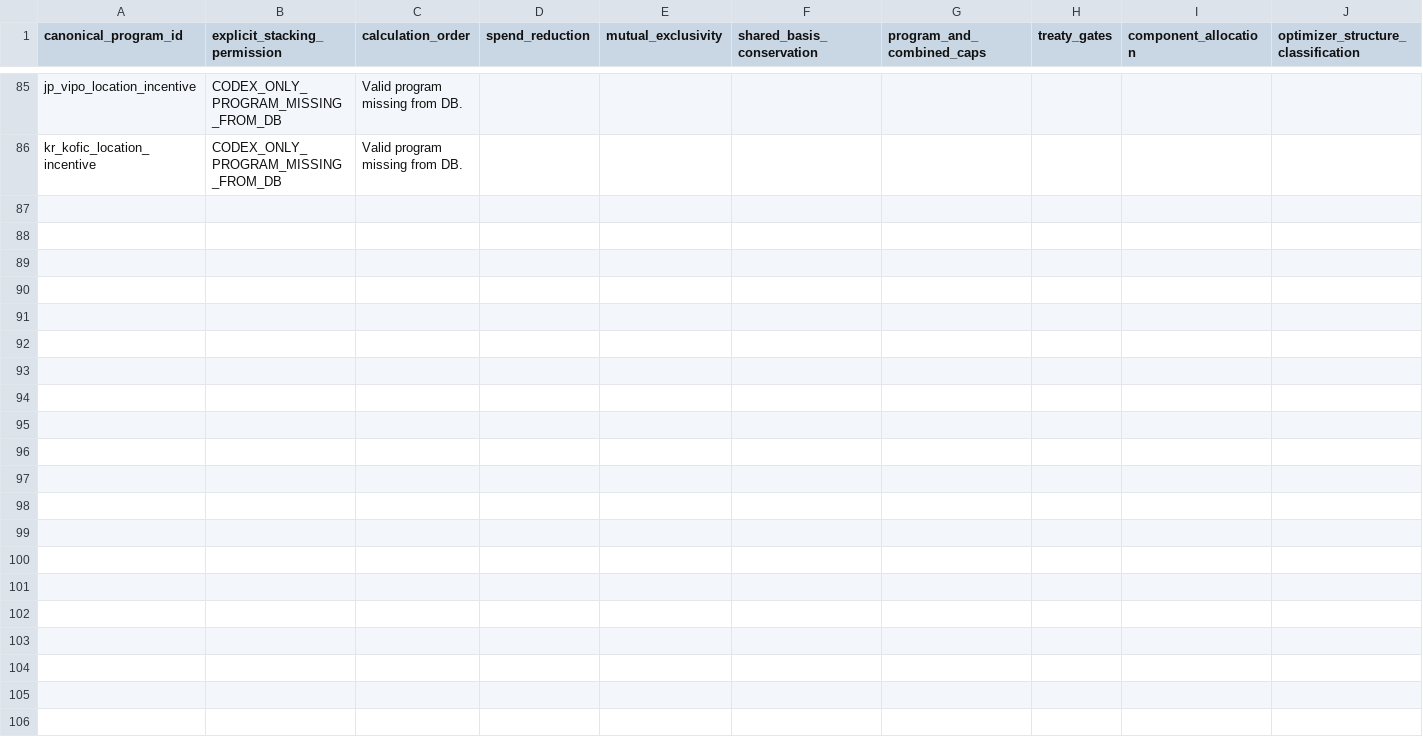
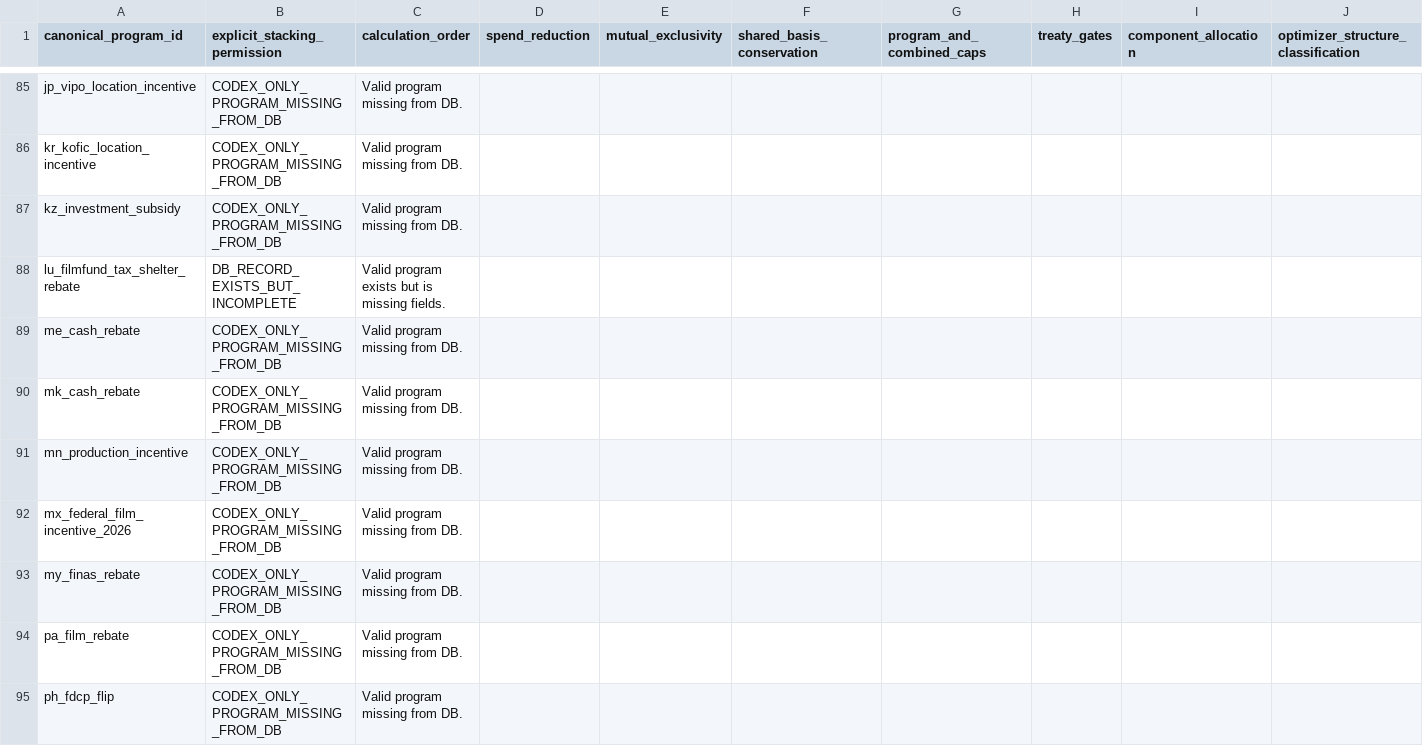
Before and after one commit to surajgohill-oss/Frametax, a CSV file: docs/validation/AG_NEW_PROGRAM_STACK_HYBRID_AUDIT.csv, drawn as a sheet; only a part is shown, gaps mark what is left out; the diff covers the shown part only; the diff names each change by its address in the sheet, - before the commit and + after, or states it on an @@ line.

```diff
--- a/docs/validation/AG_NEW_PROGRAM_STACK_HYBRID_AUDIT.csv
+++ b/docs/validation/AG_NEW_PROGRAM_STACK_HYBRID_AUDIT.csv
+row 87: kz_investment_subsidy | CODEX_ONLY_PROGRAM_MISSING_FROM_DB | Valid program missing from DB.
+row 88: lu_filmfund_tax_shelter_rebate | DB_RECORD_EXISTS_BUT_INCOMPLETE | Valid program exists but is missing fields.
+row 89: me_cash_rebate | CODEX_ONLY_PROGRAM_MISSING_FROM_DB | Valid program missing from DB.
+row 90: mk_cash_rebate | CODEX_ONLY_PROGRAM_MISSING_FROM_DB | Valid program missing from DB.
+row 91: mn_production_incentive | CODEX_ONLY_PROGRAM_MISSING_FROM_DB | Valid program missing from DB.
+row 92: mx_federal_film_incentive_2026 | CODEX_ONLY_PROGRAM_MISSING_FROM_DB | Valid program missing from DB.
+row 93: my_finas_rebate | CODEX_ONLY_PROGRAM_MISSING_FROM_DB | Valid program missing from DB.
+row 94: pa_film_rebate | CODEX_ONLY_PROGRAM_MISSING_FROM_DB | Valid program missing from DB.
+row 95: ph_fdcp_flip | CODEX_ONLY_PROGRAM_MISSING_FROM_DB | Valid program missing from DB.
```
Also changed, not shown: 8 added rows elsewhere in this file, docs/validation/AG_NEW_PROGRAM_DATABASE_RUNTIME_COMPARISON.csv, docs/validation/AG_NEW_PROGRAM_EXPECTED_ECONOMICS.csv, 1 other file.
